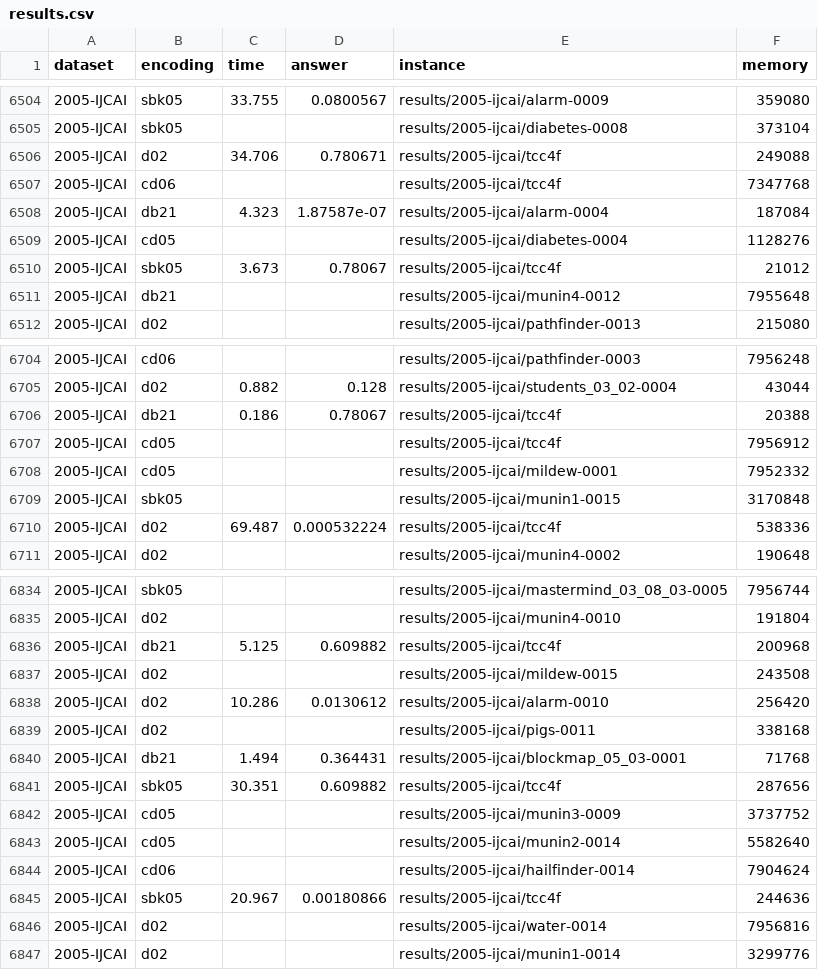
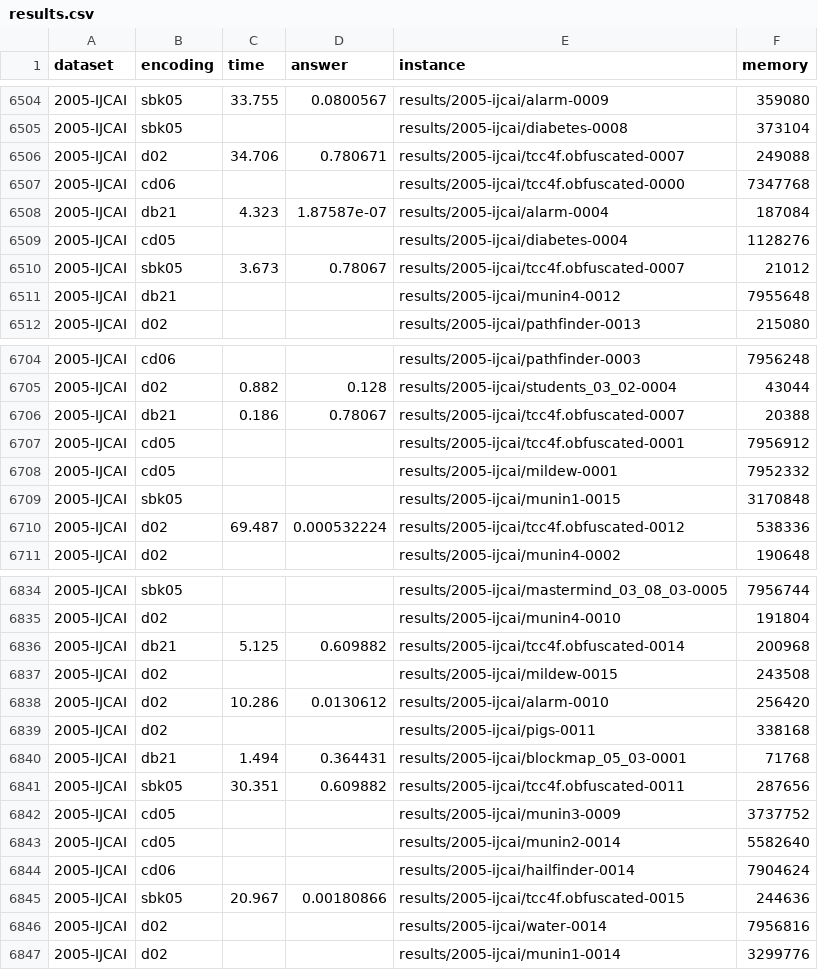
Before and after one commit to dilkas/wmc-without-parameters, a CSV file: results.csv, drawn as a sheet; only a part is shown, gaps mark what is left out; the diff covers the shown part only; the diff names each change by its address in the sheet, - before the commit and + after, or states it on an @@ line.

```diff
--- a/results.csv
+++ b/results.csv
-E6506 (instance): results/2005-ijcai/tcc4f
+E6506 (instance): results/2005-ijcai/tcc4f.obfuscated-0007
-E6507 (instance): results/2005-ijcai/tcc4f
+E6507 (instance): results/2005-ijcai/tcc4f.obfuscated-0000
-E6510 (instance): results/2005-ijcai/tcc4f
+E6510 (instance): results/2005-ijcai/tcc4f.obfuscated-0007
-E6706 (instance): results/2005-ijcai/tcc4f
+E6706 (instance): results/2005-ijcai/tcc4f.obfuscated-0007
-E6707 (instance): results/2005-ijcai/tcc4f
+E6707 (instance): results/2005-ijcai/tcc4f.obfuscated-0001
-E6710 (instance): results/2005-ijcai/tcc4f
+E6710 (instance): results/2005-ijcai/tcc4f.obfuscated-0012
-E6836 (instance): results/2005-ijcai/tcc4f
+E6836 (instance): results/2005-ijcai/tcc4f.obfuscated-0014
-E6841 (instance): results/2005-ijcai/tcc4f
+E6841 (instance): results/2005-ijcai/tcc4f.obfuscated-0011
-E6845 (instance): results/2005-ijcai/tcc4f
+E6845 (instance): results/2005-ijcai/tcc4f.obfuscated-0015
```
Also changed, not shown: 71 edited cells elsewhere in this file, 6 other files.
